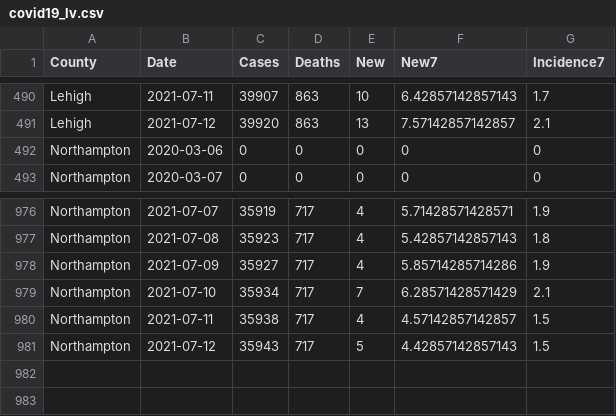
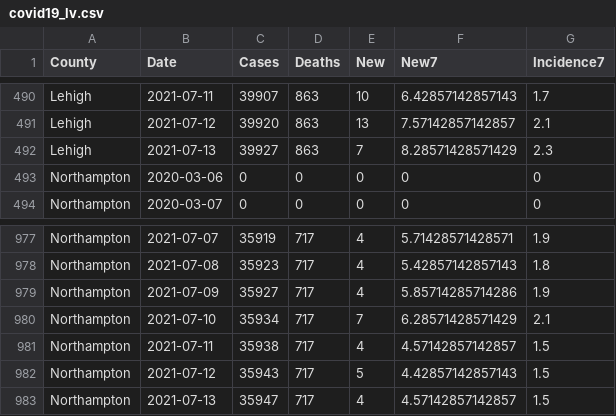
Before and after one commit to jeremymack-LU/covid19, a CSV file: data/covid19_lv.csv, drawn as a sheet; only a part is shown, gaps mark what is left out; the diff names each change by its address in the sheet, - before the commit and + after, or states it on an @@ line.

```diff
--- a/data/covid19_lv.csv
+++ b/data/covid19_lv.csv
+row 492: Lehigh | 2021-07-13 | 39927 | 863 | 7 | 8.28571428571429 | 2.3
+row 983: Northampton | 2021-07-13 | 35947 | 717 | 4 | 4.57142857142857 | 1.5
```
Also changed, not shown: covid19_pa_counties.csv, data/daily_cases_pa.csv, 1 other file.
